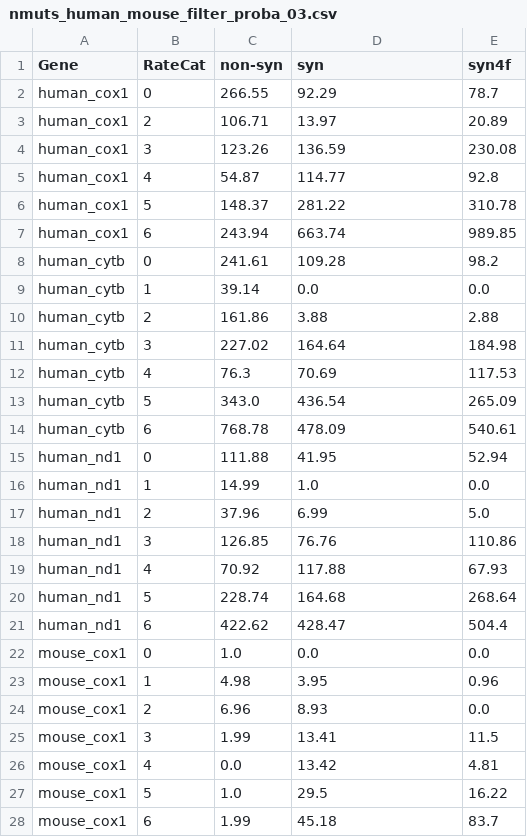
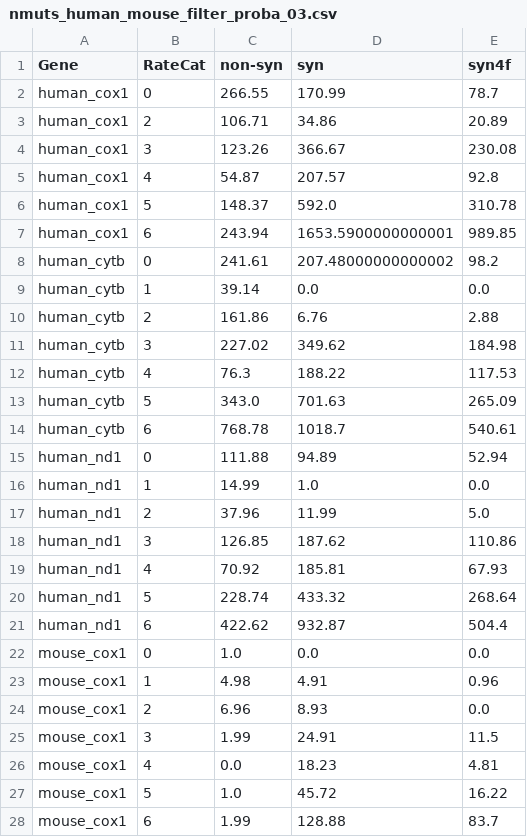
Before and after one commit to mitoclub/nemu-pipeline, a CSV file: data/share/nmuts_human_mouse_filter_proba_03.csv, drawn as a sheet; only a part is shown; the diff covers the shown part only.

```diff
--- a/data/share/nmuts_human_mouse_filter_proba_03.csv
+++ b/data/share/nmuts_human_mouse_filter_proba_03.csv
@@ -1,28 +1,28 @@
 Gene,RateCat,non-syn,syn,syn4f
-human_cox1,0,266.55,92.29,78.7
-human_cox1,2,106.71,13.97,20.89
-human_cox1,3,123.26,136.59,230.08
-human_cox1,4,54.87,114.77,92.8
-human_cox1,5,148.37,281.22,310.78
-human_cox1,6,243.94,663.74,989.85
-human_cytb,0,241.61,109.28,98.2
+human_cox1,0,266.55,170.99,78.7
+human_cox1,2,106.71,34.86,20.89
+human_cox1,3,123.26,366.67,230.08
+human_cox1,4,54.87,207.57,92.8
+human_cox1,5,148.37,592.0,310.78
+human_cox1,6,243.94,1653.5900000000001,989.85
+human_cytb,0,241.61,207.48000000000002,98.2
 human_cytb,1,39.14,0.0,0.0
-human_cytb,2,161.86,3.88,2.88
-human_cytb,3,227.02,164.64,184.98
-human_cytb,4,76.3,70.69,117.53
-human_cytb,5,343.0,436.54,265.09
-human_cytb,6,768.78,478.09,540.61
-human_nd1,0,111.88,41.95,52.94
+human_cytb,2,161.86,6.76,2.88
+human_cytb,3,227.02,349.62,184.98
+human_cytb,4,76.3,188.22,117.53
+human_cytb,5,343.0,701.63,265.09
+human_cytb,6,768.78,1018.7,540.61
+human_nd1,0,111.88,94.89,52.94
 human_nd1,1,14.99,1.0,0.0
-human_nd1,2,37.96,6.99,5.0
-human_nd1,3,126.85,76.76,110.86
-human_nd1,4,70.92,117.88,67.93
-human_nd1,5,228.74,164.68,268.64
-human_nd1,6,422.62,428.47,504.4
+human_nd1,2,37.96,11.99,5.0
+human_nd1,3,126.85,187.62,110.86
+human_nd1,4,70.92,185.81,67.93
+human_nd1,5,228.74,433.32,268.64
+human_nd1,6,422.62,932.87,504.4
 mouse_cox1,0,1.0,0.0,0.0
-mouse_cox1,1,4.98,3.95,0.96
+mouse_cox1,1,4.98,4.91,0.96
 mouse_cox1,2,6.96,8.93,0.0
-mouse_cox1,3,1.99,13.41,11.5
-mouse_cox1,4,0.0,13.42,4.81
-mouse_cox1,5,1.0,29.5,16.22
-mouse_cox1,6,1.99,45.18,83.7
+mouse_cox1,3,1.99,24.91,11.5
+mouse_cox1,4,0.0,18.23,4.81
+mouse_cox1,5,1.0,45.72,16.22
+mouse_cox1,6,1.99,128.88,83.7
```
Also changed, not shown: 11 edited cells elsewhere in this file, data/share/nmuts_human_mouse.csv, 1 other file.
